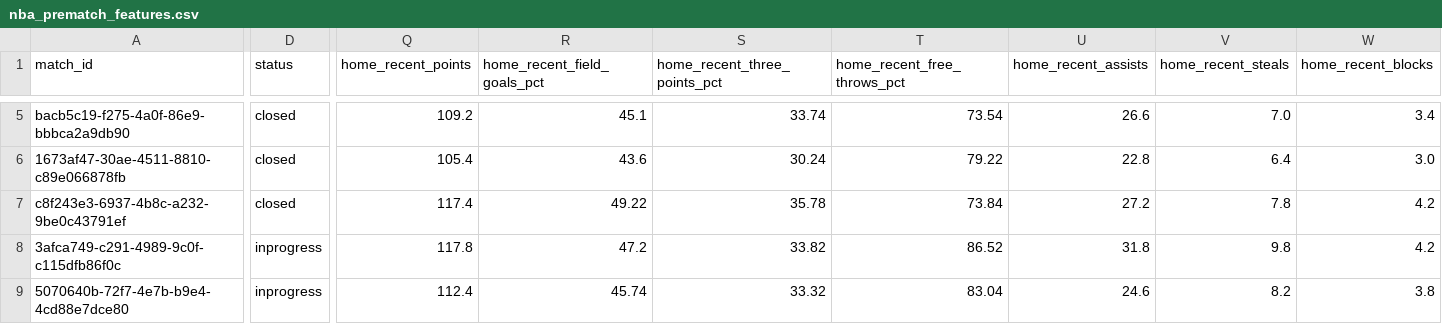
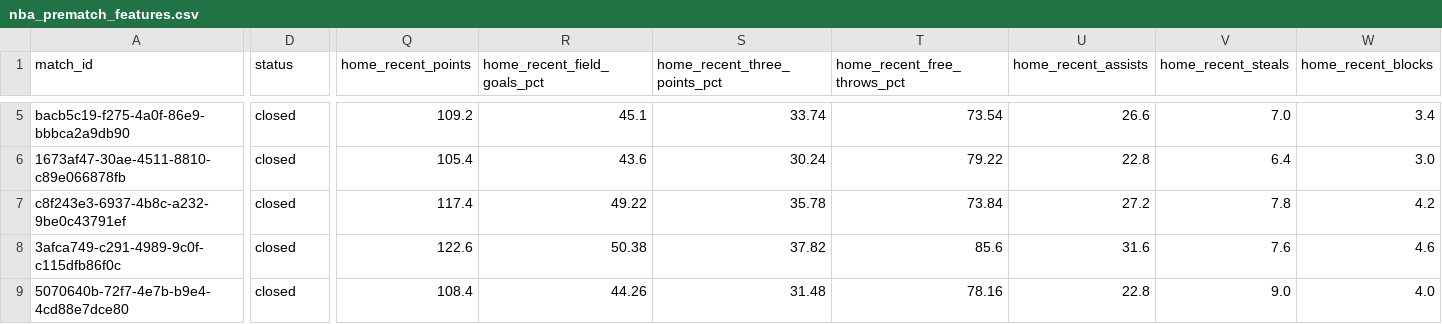
Before and after one commit to iampreetdave-work/basketball-NBA, a CSV file: nba_prematch_features.csv, drawn as a sheet; only a part is shown, gaps mark what is left out; the diff covers the shown part only; the diff names each change by its address in the sheet, - before the commit and + after, or states it on an @@ line.

```diff
--- a/nba_prematch_features.csv
+++ b/nba_prematch_features.csv
-D8:D9 (status): inprogress
+D8:D9 (status): closed
-Q8 (home_recent_points): 117.8
+Q8 (home_recent_points): 122.6
-R8 (home_recent_field_goals_pct): 47.2
+R8 (home_recent_field_goals_pct): 50.38
-S8 (home_recent_three_points_pct): 33.82
+S8 (home_recent_three_points_pct): 37.82
-T8 (home_recent_free_throws_pct): 86.52
+T8 (home_recent_free_throws_pct): 85.6
-U8 (home_recent_assists): 31.8
+U8 (home_recent_assists): 31.6
-V8 (home_recent_steals): 9.8
+V8 (home_recent_steals): 7.6
-W8 (home_recent_blocks): 4.2
+W8 (home_recent_blocks): 4.6
-Q9 (home_recent_points): 112.4
+Q9 (home_recent_points): 108.4
-R9 (home_recent_field_goals_pct): 45.74
+R9 (home_recent_field_goals_pct): 44.26
-S9 (home_recent_three_points_pct): 33.32
+S9 (home_recent_three_points_pct): 31.48
-T9 (home_recent_free_throws_pct): 83.04
+T9 (home_recent_free_throws_pct): 78.16
-U9 (home_recent_assists): 24.6
+U9 (home_recent_assists): 22.8
-V9 (home_recent_steals): 8.2
+V9 (home_recent_steals): 9.0
-W9 (home_recent_blocks): 3.8
+W9 (home_recent_blocks): 4.0
```
Also changed, not shown: 174 edited cells elsewhere in this file, Future.csv, NBA_PREDICTIONS_ML.csv, 1 other file.
